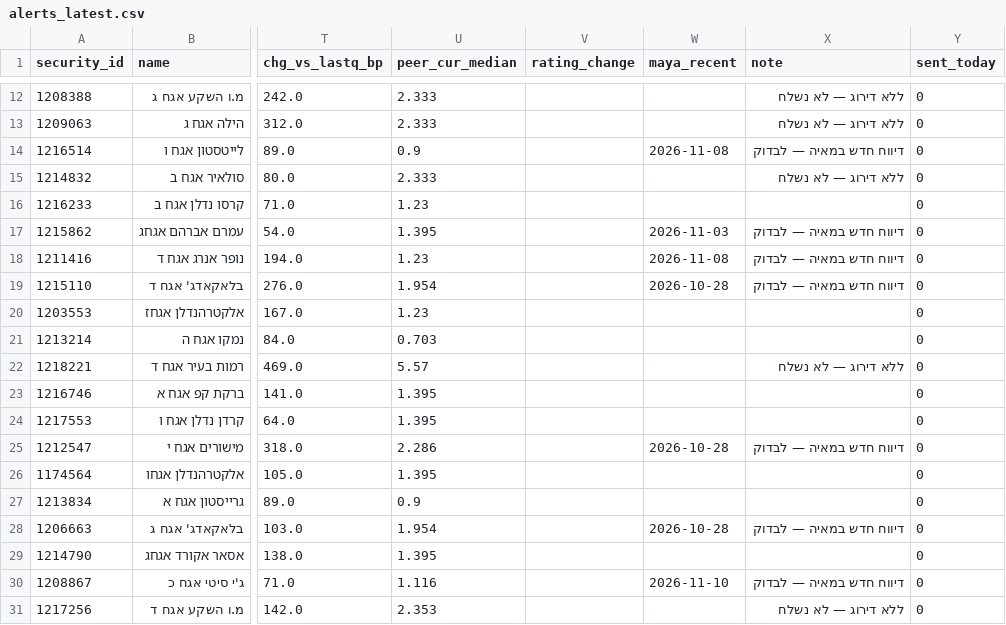
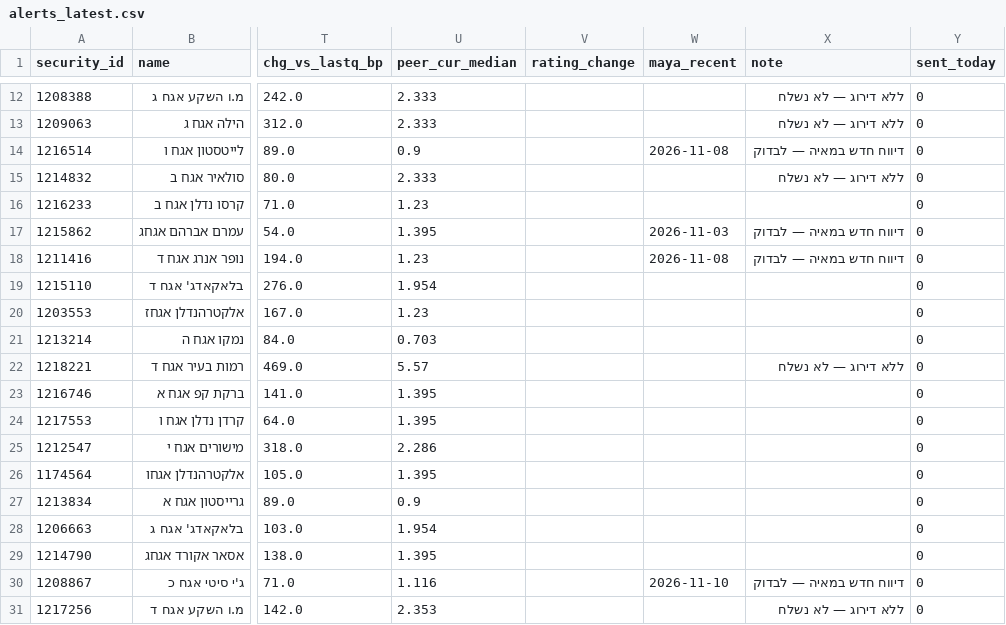
Before and after one commit to yovav81/corp-market-data, a CSV file: data/hist/alerts_latest.csv, drawn as a sheet; only a part is shown, gaps mark what is left out; the diff names each change by its address in the sheet, - before the commit and + after, or states it on an @@ line.

```diff
--- a/data/hist/alerts_latest.csv
+++ b/data/hist/alerts_latest.csv
-W19 (maya_recent): 2026-10-28
+W19 (maya_recent): (empty)
-X19 (note): דיווח חדש במאיה — לבדוק
+X19 (note): (empty)
-W25 (maya_recent): 2026-10-28
+W25 (maya_recent): (empty)
-X25 (note): דיווח חדש במאיה — לבדוק
+X25 (note): (empty)
-W28 (maya_recent): 2026-10-28
+W28 (maya_recent): (empty)
-X28 (note): דיווח חדש במאיה — לבדוק
+X28 (note): (empty)
```
Also changed, not shown: data/gov/cpi_path.csv, data/gov/decisions_history.csv, 10 other files.
